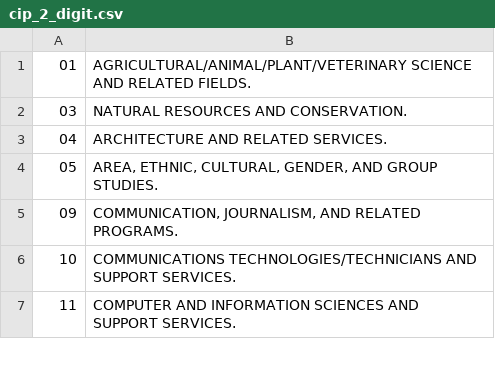
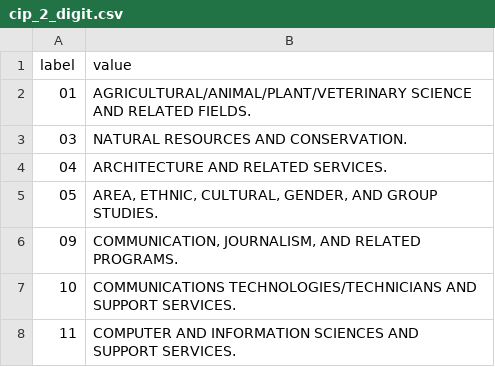
Before and after one commit to RTICWDT/college-scorecard, a CSV file: _data/cip_2_digit.csv, drawn as a sheet; only a part is shown.

```diff
--- a/_data/cip_2_digit.csv
+++ b/_data/cip_2_digit.csv
@@ -1 +1,2 @@
+label,value
 01,AGRICULTURAL/ANIMAL/PLANT/VETERINARY SCIENCE AND RELATED FIELDS.
```
Also changed, not shown: _data/cip_4_digit.csv, 26 other files.
